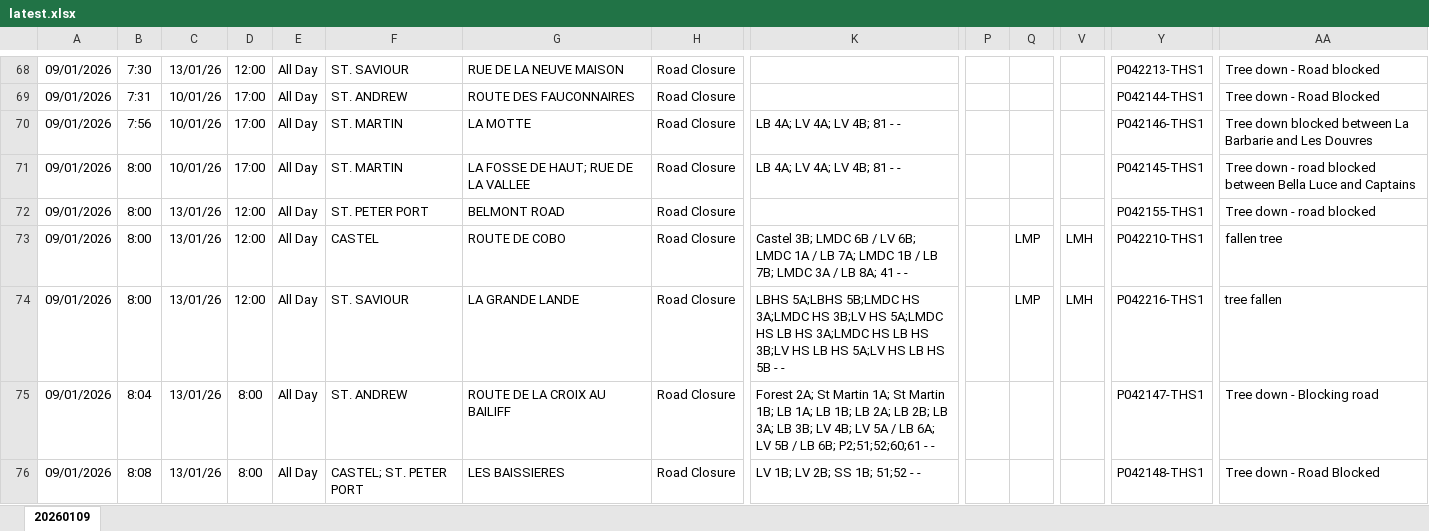
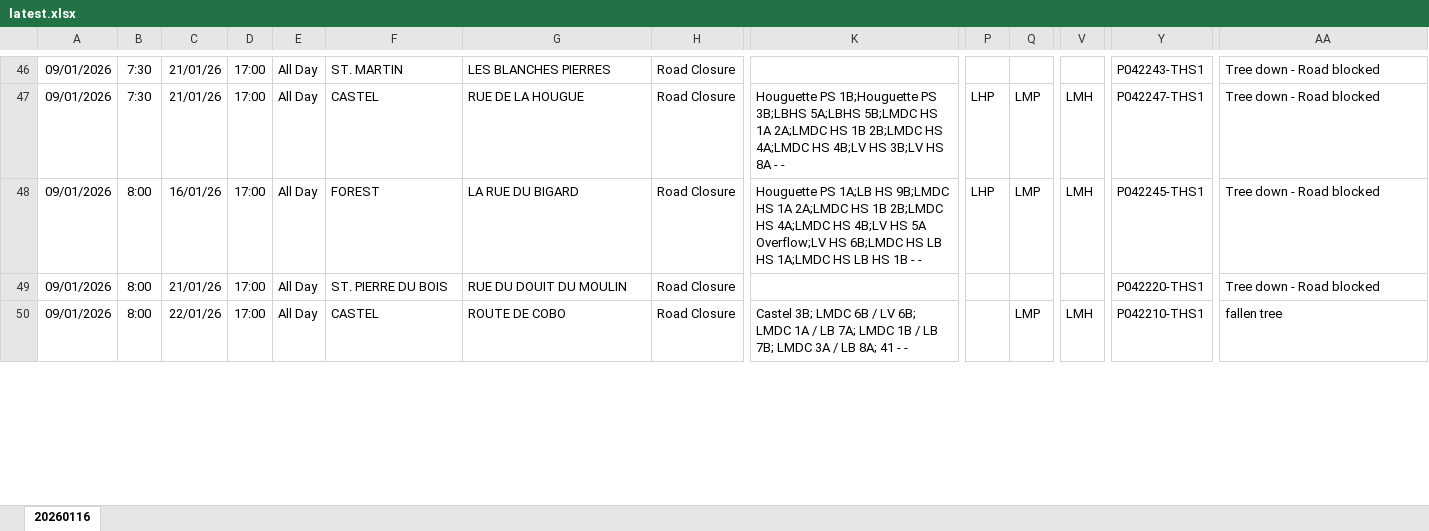
Before and after one commit to The-Quarry/guernsey-roadworks, an Excel workbook: latest.xlsx, sheet 20260116, drawn as a sheet; only a part is shown, gaps mark what is left out; values as stored, in another font and other column widths than the file's, no borders; removed rows and columns are numbered as before the commit, all else as after; rows hold the shown columns only; the diff covers the shown part only; the diff names each change by its address in the sheet, - before the commit and + after, or states it on an @@ line.

```diff
--- a/latest.xlsx (sheet 20260116)
+++ b/latest.xlsx (sheet 20260116)
-sheet tab: 20260109
+sheet tab: 20260116
-C46: 13/01/26
+C46: 21/01/26
-D46: 12:00
+D46: 17:00
-F46: ST. SAVIOUR
+F46: ST. MARTIN
-G46: RUE DE LA NEUVE MAISON
+G46: LES BLANCHES PIERRES
-Y46: P042213-THS1
+Y46: P042243-THS1
-row 69: 09/01/2026 | 7:31 | 10/01/26 | 17:00 | All Day | ST. ANDREW | ROUTE DES FAUCONNAIRES | Road Closure |  |  |  |  | P042144-THS1 | Tree down - Road Blocked
-B47: 7:56
+B47: 7:30
-C47: 10/01/26
+C47: 21/01/26
-F47: ST. MARTIN
+F47: CASTEL
-G47: LA MOTTE
+G47: RUE DE LA HOUGUE
-K47: LB 4A; LV 4A; LV 4B; 81 - -
+K47: Houguette PS 1B;Houguette PS 3B;LBHS 5A;LBHS 5B;LMDC HS 1A 2A;LMDC HS 1B 2B;LMDC HS 4A;LMDC HS 4B;LV HS 3B;LV HS 8A - -
-P47:P48: (empty)
+P47:P48: LHP
-Q47:Q48: (empty)
+Q47:Q48: LMP
-V47:V48: (empty)
+V47:V48: LMH
-Y47: P042146-THS1
+Y47: P042247-THS1
-AA47: Tree down blocked between La Barbarie and Les Douvres
+AA47: Tree down - Road blocked
-C48: 10/01/26
+C48: 16/01/26
-F48: ST. MARTIN
+F48: FOREST
-G48: LA FOSSE DE HAUT; RUE DE LA VALLEE
+G48: LA RUE DU BIGARD
-K48: LB 4A; LV 4A; LV 4B; 81 - -
+K48: Houguette PS 1A;LB HS 9B;LMDC HS 1A 2A;LMDC HS 1B 2B;LMDC HS 4A;LMDC HS 4B;LV HS 5A Overflow;LV HS 6B;LMDC HS LB HS 1A;LMDC HS LB HS 1B - -
-Y48: P042145-THS1
+Y48: P042245-THS1
-AA48: Tree down - road blocked between Bella Luce and Captains
+AA48: Tree down - Road blocked
-C49: 13/01/26
+C49: 21/01/26
-D49:D50: 12:00
+D49:D50: 17:00
-F49: ST. PETER PORT
+F49: ST. PIERRE DU BOIS
-G49: BELMONT ROAD
+G49: RUE DU DOUIT DU MOULIN
-Y49: P042155-THS1
+Y49: P042220-THS1
-AA49: Tree down - road blocked
+AA49: Tree down - Road blocked
-C50: 13/01/26
+C50: 22/01/26
-row 74: 09/01/2026 | 8:00 | 13/01/26 | 12:00 | All Day | ST. SAVIOUR | LA GRANDE LANDE | Road Closure | LBHS 5A;LBHS 5B;LMDC HS 3A;LMDC HS 3B;LV HS 5A;LMDC HS LB HS 3A;LMDC HS LB HS 3B;LV HS LB HS 5A;LV HS LB HS 5B - - |  | LMP | LMH | P042216-THS1 | tree fallen
-row 75: 09/01/2026 | 8:04 | 13/01/26 | 8:00 | All Day | ST. ANDREW | ROUTE DE LA CROIX AU BAILIFF | Road Closure | Forest 2A; St Martin 1A; St Martin 1B; LB 1A; LB 1B; LB 2A; LB 2B; LB 3A; LB 3B; LV 4B; LV 5A / LB 6A; LV 5B / LB 6B; P2;51;52;60;61 - - |  |  |  | P042147-THS1 | Tree down - Blocking road
-row 76: 09/01/2026 | 8:08 | 13/01/26 | 8:00 | All Day | CASTEL; ST. PETER PORT | LES BAISSIERES | Road Closure | LV 1B; LV 2B; SS 1B; 51;52 - - |  |  |  | P042148-THS1 | Tree down - Road Blocked
```
Also changed, not shown: 28 added rows, 77 removed rows and 72 edited cells elsewhere in this sheet, hidden cells.
